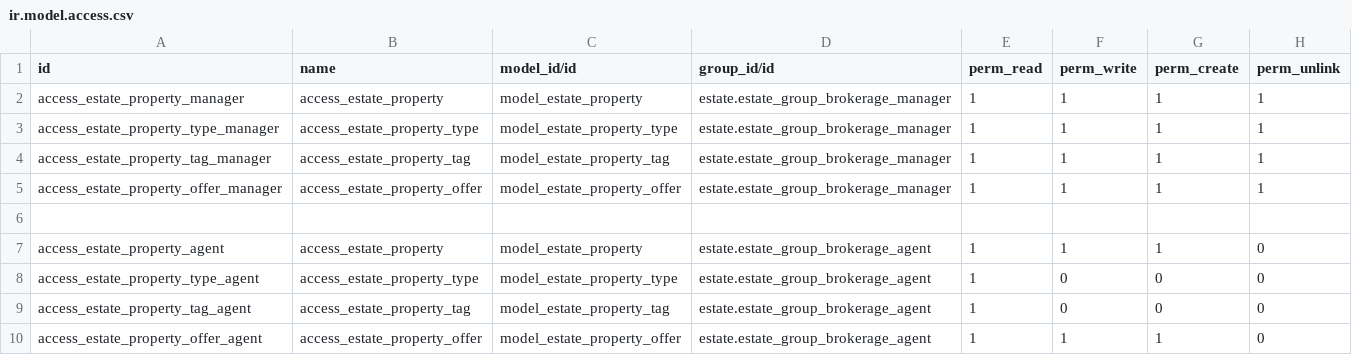
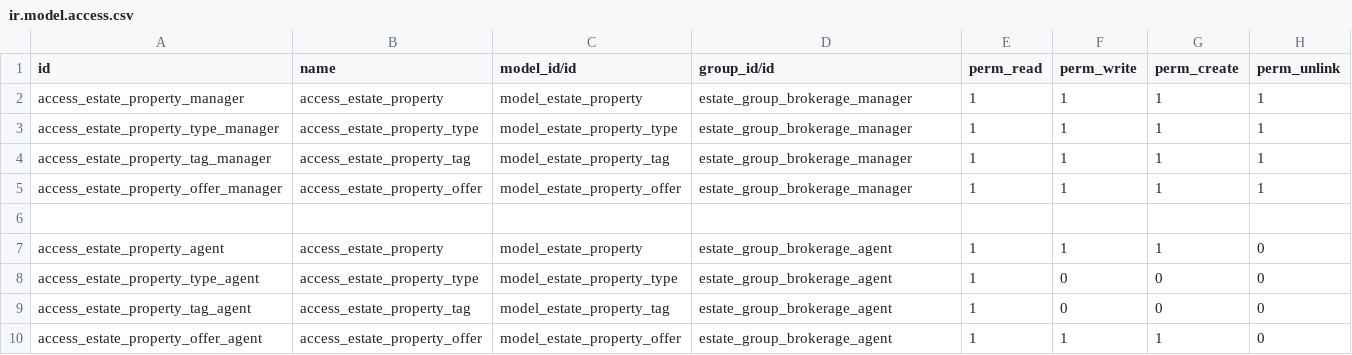
Before and after one commit to odoo/tutorials, a CSV file: estate/security/ir.model.access.csv, drawn as a sheet.

Commit message:
[IMP] estate: removed unnecessary estate. in access rights

```diff
--- a/estate/security/ir.model.access.csv
+++ b/estate/security/ir.model.access.csv
@@ -1,10 +1,10 @@
 id,name,model_id/id,group_id/id,perm_read,perm_write,perm_create,perm_unlink
-access_estate_property_manager,access_estate_property,model_estate_property,estate.estate_group_brokerage_manager,1,1,1,1
-access_estate_property_type_manager,access_estate_property_type,model_estate_property_type,estate.estate_group_brokerage_manager,1,1,1,1
-access_estate_property_tag_manager,access_estate_property_tag,model_estate_property_tag,estate.estate_group_brokerage_manager,1,1,1,1
-access_estate_property_offer_manager,access_estate_property_offer,model_estate_property_offer,estate.estate_group_brokerage_manager,1,1,1,1
+access_estate_property_manager,access_estate_property,model_estate_property,estate_group_brokerage_manager,1,1,1,1
+access_estate_property_type_manager,access_estate_property_type,model_estate_property_type,estate_group_brokerage_manager,1,1,1,1
+access_estate_property_tag_manager,access_estate_property_tag,model_estate_property_tag,estate_group_brokerage_manager,1,1,1,1
+access_estate_property_offer_manager,access_estate_property_offer,model_estate_property_offer,estate_group_brokerage_manager,1,1,1,1
 
-access_estate_property_agent,access_estate_property,model_estate_property,estate.estate_group_brokerage_agent,1,1,1,0
-access_estate_property_type_agent,access_estate_property_type,model_estate_property_type,estate.estate_group_brokerage_agent,1,0,0,0
-access_estate_property_tag_agent,access_estate_property_tag,model_estate_property_tag,estate.estate_group_brokerage_agent,1,0,0,0
-access_estate_property_offer_agent,access_estate_property_offer,model_estate_property_offer,estate.estate_group_brokerage_agent,1,1,1,0
+access_estate_property_agent,access_estate_property,model_estate_property,estate_group_brokerage_agent,1,1,1,0
+access_estate_property_type_agent,access_estate_property_type,model_estate_property_type,estate_group_brokerage_agent,1,0,0,0
+access_estate_property_tag_agent,access_estate_property_tag,model_estate_property_tag,estate_group_brokerage_agent,1,0,0,0
+access_estate_property_offer_agent,access_estate_property_offer,model_estate_property_offer,estate_group_brokerage_agent,1,1,1,0
```
Also changed, not shown: 2 other files.
